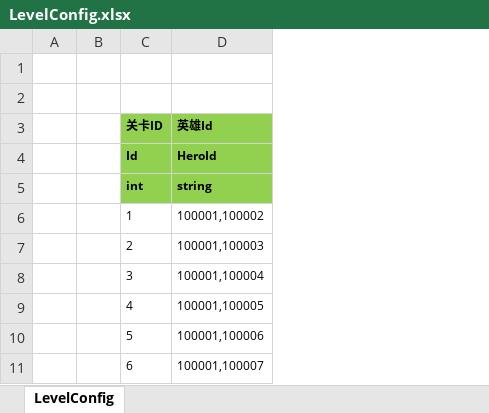
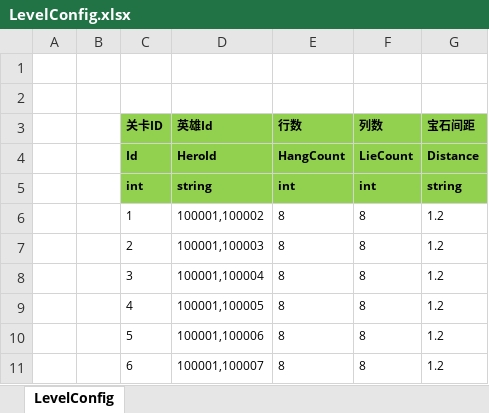
Before and after one commit to haoyuan336/ET-EUI, an Excel workbook: Excel/LevelConfig.xlsx, sheet LevelConfig, drawn as a sheet; values as stored, in another font and other column widths than the file's, no borders; the diff names each change by its address in the sheet, - before the commit and + after, or states it on an @@ line.

```diff
--- a/Excel/LevelConfig.xlsx (sheet LevelConfig)
+++ b/Excel/LevelConfig.xlsx (sheet LevelConfig)
+column E (行数), rows 4-11: HangCount | int | 8 | 8 | 8 | 8 | 8 | 8
+column F (列数), rows 4-11: LieCount | int | 8 | 8 | 8 | 8 | 8 | 8
+column G (宝石间距), rows 4-11: Distance | string | 1.2 | 1.2 | 1.2 | 1.2 | 1.2 | 1.2
```
Also changed, not shown: Excel/HeroConfig.xlsx, 33 other files.
